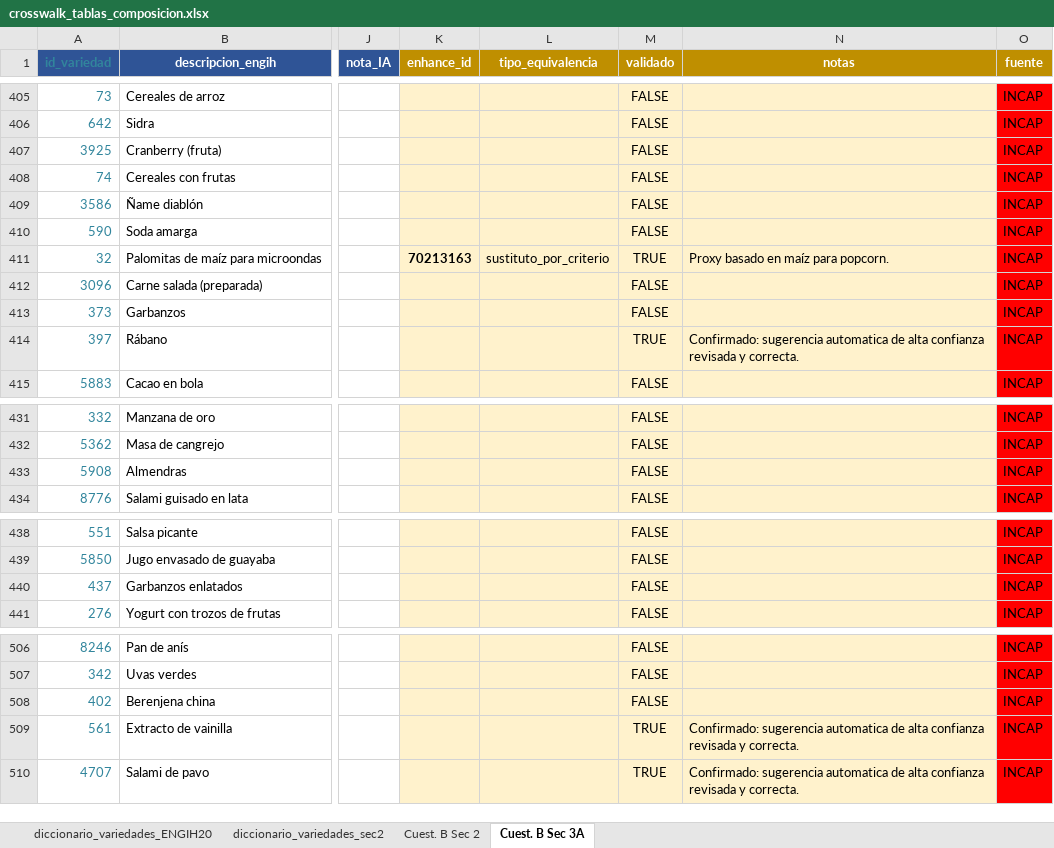
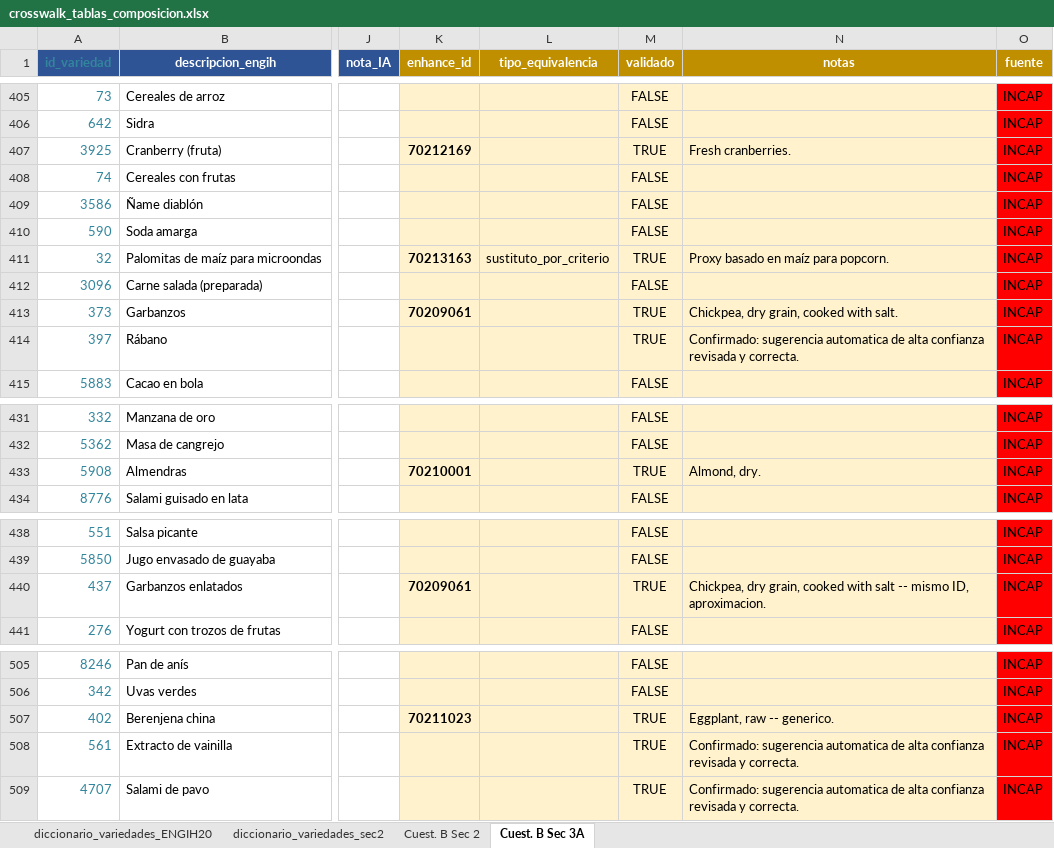
Before and after one commit to maicel1978/analisis_ENGIH2018, an Excel workbook: data/raw/crosswalk_tablas_composicion.xlsx, sheet Cuest. B Sec 3A, drawn as a sheet; only a part is shown, gaps mark what is left out; values as stored, in another font and other column widths than the file's, no borders; conditional formats not drawn; addresses are those after the commit; the diff covers the shown part only; the diff names each change by its address in the sheet, - before the commit and + after, or states it on an @@ line.

Commit message:
Crosswalk Sec3A: 409/769 (53%). Eliminada fila de estupefacientes (no-alimento, mismo criterio que impuesto/pulseras)

```diff
--- a/data/raw/crosswalk_tablas_composicion.xlsx (sheet Cuest. B Sec 3A)
+++ b/data/raw/crosswalk_tablas_composicion.xlsx (sheet Cuest. B Sec 3A)
-K407 (enhance_id): (empty)
+K407 (enhance_id): 70212169
-M407 (validado): FALSE
+M407 (validado): TRUE
-N407 (notas): (empty)
+N407 (notas): Fresh cranberries.
-K413 (enhance_id): (empty)
+K413 (enhance_id): 70209061
-M413 (validado): FALSE
+M413 (validado): TRUE
-N413 (notas): (empty)
+N413 (notas): Chickpea, dry grain, cooked with salt.
-K433 (enhance_id): (empty)
+K433 (enhance_id): 70210001
-M433 (validado): FALSE
+M433 (validado): TRUE
-N433 (notas): (empty)
+N433 (notas): Almond, dry.
-K440 (enhance_id): (empty)
+K440 (enhance_id): 70209061
-M440 (validado): FALSE
+M440 (validado): TRUE
-N440 (notas): (empty)
+N440 (notas): Chickpea, dry grain, cooked with salt -- mismo ID, aproximacion.
-K507 (enhance_id): (empty)
+K507 (enhance_id): 70211023
-M507 (validado): FALSE
+M507 (validado): TRUE
-N507 (notas): (empty)
+N507 (notas): Eggplant, raw -- generico.
```
Also changed, not shown: 1 removed row and 23 edited cells elsewhere in this sheet, 1 other file.
